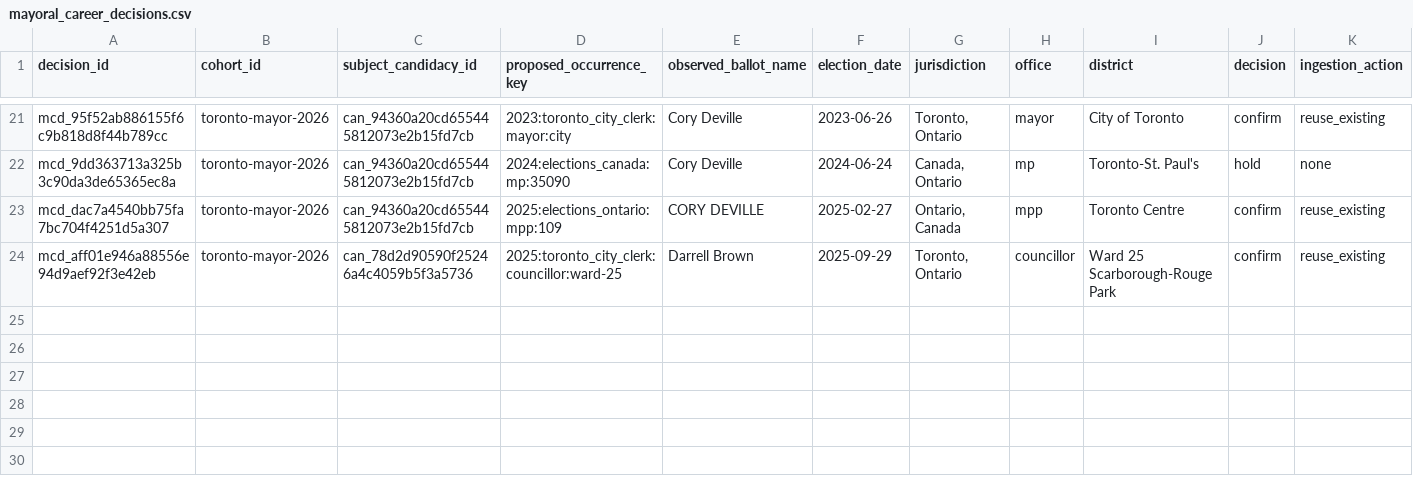
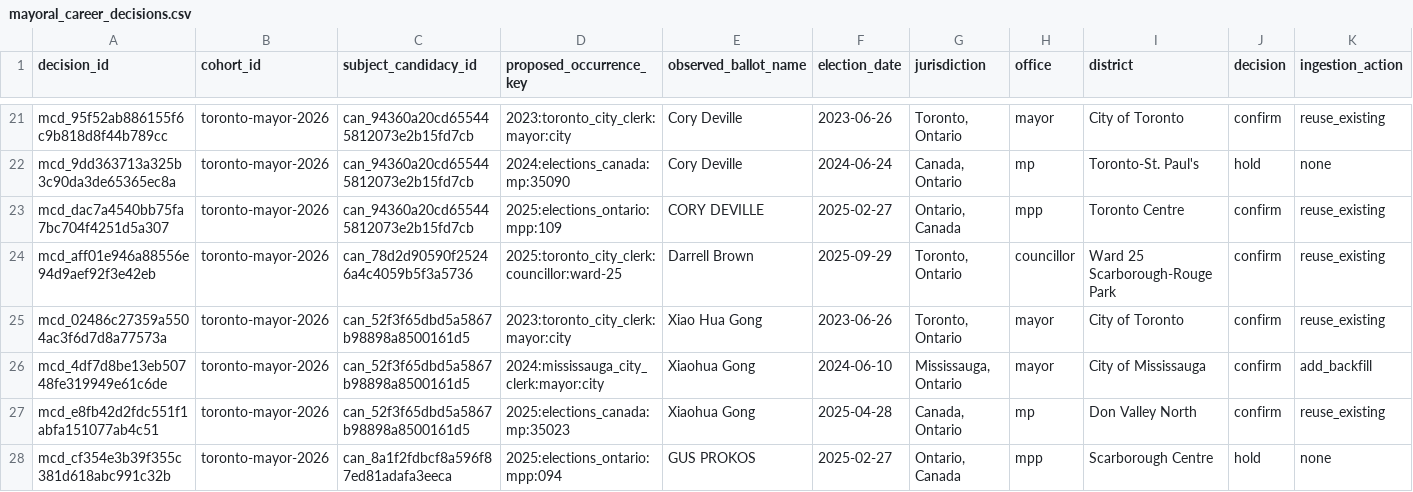
Before and after one commit to alexwolson/toronto-election-results, a CSV file: data/reference/mayoral_career_decisions.csv, drawn as a sheet; only a part is shown, gaps mark what is left out; rows hold the shown columns only; the diff names each change by its address in the sheet, - before the commit and + after, or states it on an @@ line.

```diff
--- a/data/reference/mayoral_career_decisions.csv
+++ b/data/reference/mayoral_career_decisions.csv
+row 25: mcd_02486c27359a5504ac3f6d7d8a77573a | toronto-mayor-2026 | can_52f3f65dbd5a5867b98898a8500161d5 | 2023:toronto_city_clerk:mayor:city | Xiao Hua Gong | 2023-06-26 | Toronto, Ontario | mayor | City of Toronto | confirm | reuse_existing
+row 26: mcd_4df7d8be13eb50748fe319949e61c6de | toronto-mayor-2026 | can_52f3f65dbd5a5867b98898a8500161d5 | 2024:mississauga_city_clerk:mayor:city | Xiaohua Gong | 2024-06-10 | Mississauga, Ontario | mayor | City of Mississauga | confirm | add_backfill
+row 27: mcd_e8fb42d2fdc551f1abfa151077ab4c51 | toronto-mayor-2026 | can_52f3f65dbd5a5867b98898a8500161d5 | 2025:elections_canada:mp:35023 | Xiaohua Gong | 2025-04-28 | Canada, Ontario | mp | Don Valley North | confirm | reuse_existing
+row 28: mcd_cf354e3b39f355c381d618abc991c32b | toronto-mayor-2026 | can_8a1f2fdbcf8a596f87ed81adafa3eeca | 2025:elections_ontario:mpp:094 | GUS PROKOS | 2025-02-27 | Ontario, Canada | mpp | Scarborough Centre | hold | none
```
Also changed, not shown: data/reference/mayoral_career_backfill.csv, data/reference/mayoral_career_occurrence_mapping.csv, 14 other files.
